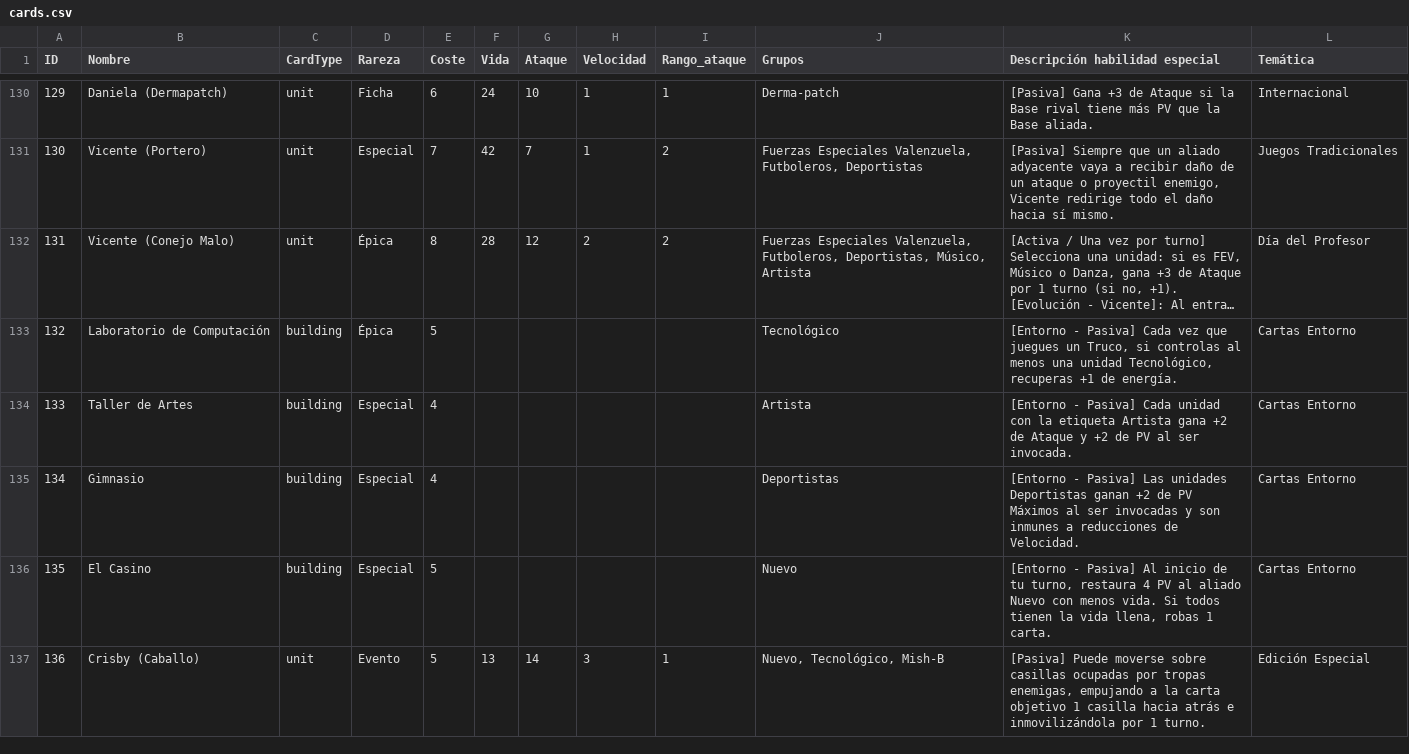
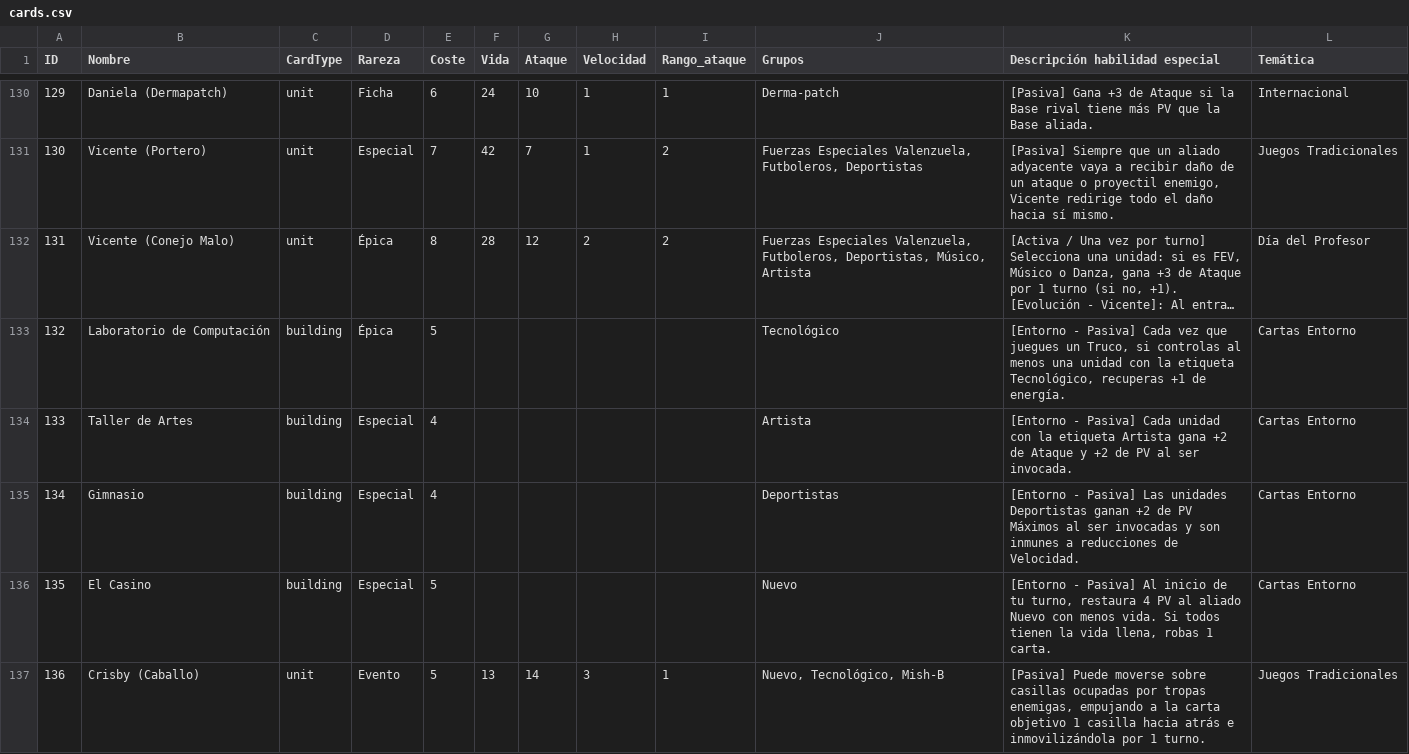
Before and after one commit to MegaPlayer64/ChacalitosTCG, a CSV file: src/data/cards.csv, drawn as a sheet; only a part is shown, gaps mark what is left out; long unchanged cells end in …; the diff covers the shown part only; the diff names each change by its address in the sheet, - before the commit and + after, or states it on an @@ line.

```diff
--- a/src/data/cards.csv
+++ b/src/data/cards.csv
-K133 (Descripción habilidad especial): …una unidad Tecnológico, recuperas…
+K133 (Descripción habilidad especial): …una unidad con la etiqueta Tecnológico, recuperas…
-L137 (Temática): Edición Especial
+L137 (Temática): Juegos Tradicionales
```
Also changed, not shown: 13 added rows and 36 edited cells elsewhere in this file, 15 other files.
